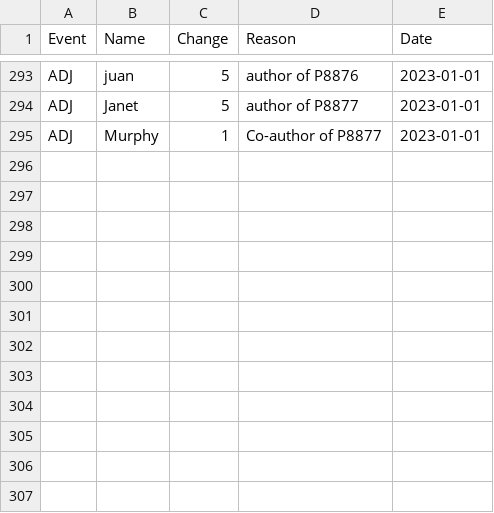
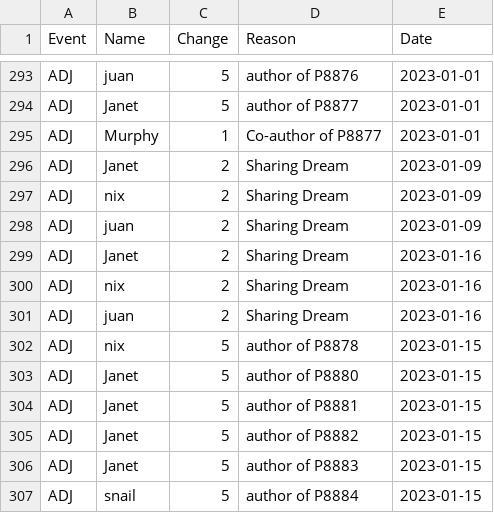
Before and after one commit to AgoraNomic/Herald, a CSV file: weekly/history.csv, drawn as a sheet; only a part is shown, gaps mark what is left out; the diff names each change by its address in the sheet, - before the commit and + after, or states it on an @@ line.

```diff
--- a/weekly/history.csv
+++ b/weekly/history.csv
+row 296: ADJ | Janet | 2 | Sharing Dream | 2023-01-09
+row 297: ADJ | nix | 2 | Sharing Dream | 2023-01-09
+row 298: ADJ | juan | 2 | Sharing Dream | 2023-01-09
+row 299: ADJ | Janet | 2 | Sharing Dream | 2023-01-16
+row 300: ADJ | nix | 2 | Sharing Dream | 2023-01-16
+row 301: ADJ | juan | 2 | Sharing Dream | 2023-01-16
+row 302: ADJ | nix | 5 | author of P8878 | 2023-01-15
+row 303: ADJ | Janet | 5 | author of P8880 | 2023-01-15
+row 304: ADJ | Janet | 5 | author of P8881 | 2023-01-15
+row 305: ADJ | Janet | 5 | author of P8882 | 2023-01-15
+row 306: ADJ | Janet | 5 | author of P8883 | 2023-01-15
+row 307: ADJ | snail | 5 | author of P8884 | 2023-01-15
```
Also changed, not shown: 5 other files.
